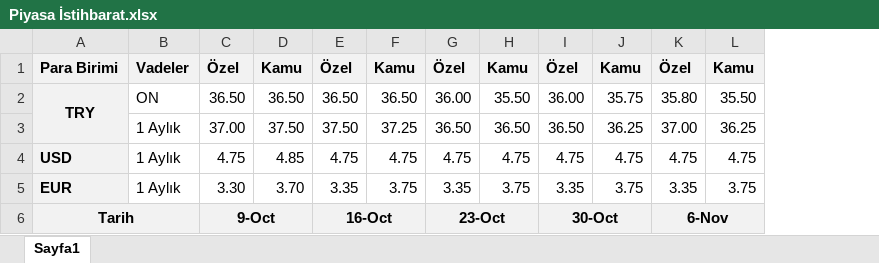
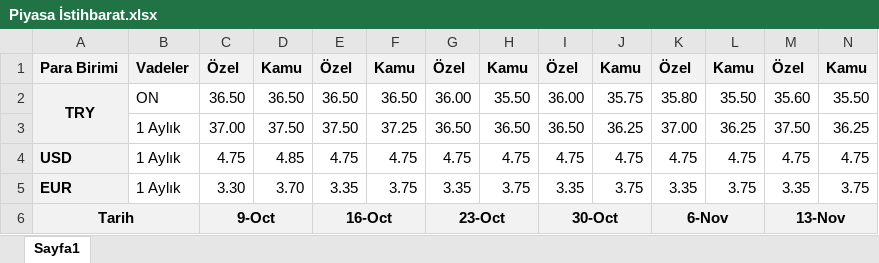
Before and after one commit to ALCO-Dashboard/piyasa-verisi, an Excel workbook: bankacilik/yv/Piyasa İstihbarat.xlsx, sheet Sayfa1, drawn as a sheet; values as stored, in another font and other column widths than the file's, no borders; the diff names each change by its address in the sheet, - before the commit and + after, or states it on an @@ line.

Commit message:
Add files via upload

```diff
--- a/bankacilik/yv/Piyasa İstihbarat.xlsx (sheet Sayfa1)
+++ b/bankacilik/yv/Piyasa İstihbarat.xlsx (sheet Sayfa1)
+column M, rows 1-6: Özel | 35.60 | 37.50 | 4.75 | 3.35 | 13-Nov
+column N, rows 1-5: Kamu | 35.50 | 36.25 | 4.75 | 3.75
```
